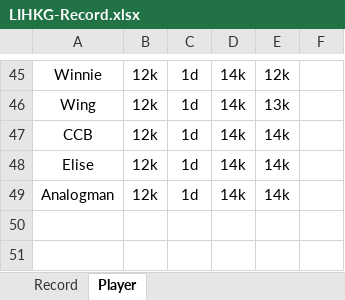
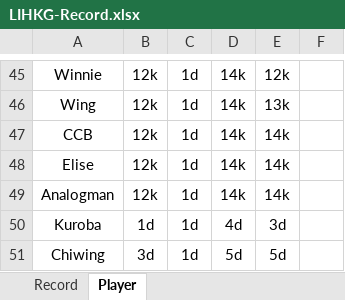
Before and after one commit to ansonli0521/go, an Excel workbook: elo/LIHKG-Record.xlsx, sheet Player, drawn as a sheet; only a part is shown, gaps mark what is left out; values as stored, in another font and other column widths than the file's, no borders; the diff names each change by its address in the sheet, - before the commit and + after, or states it on an @@ line.

```diff
--- a/elo/LIHKG-Record.xlsx (sheet Player)
+++ b/elo/LIHKG-Record.xlsx (sheet Player)
+row 50: Kuroba | 1d | 1d | 4d | 3d
+row 51: Chiwing | 3d | 1d | 5d | 5d
```
Also changed, not shown: sheet Record, formulas that keep their value.
